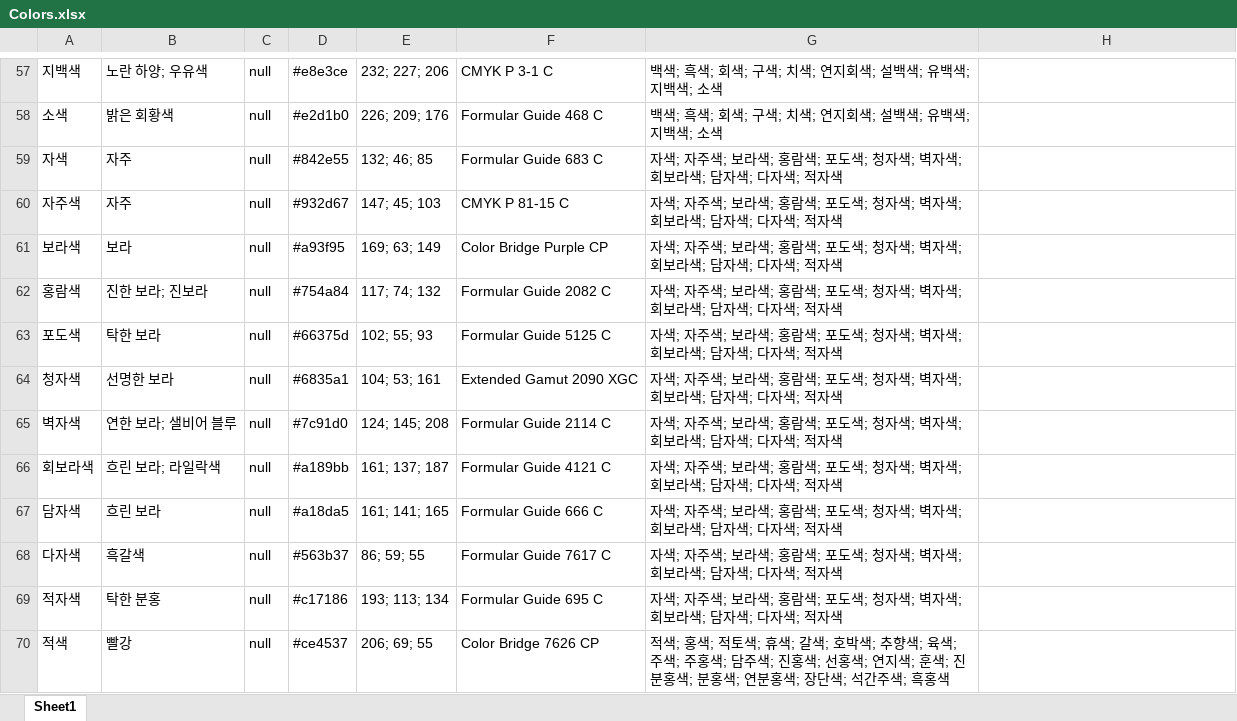
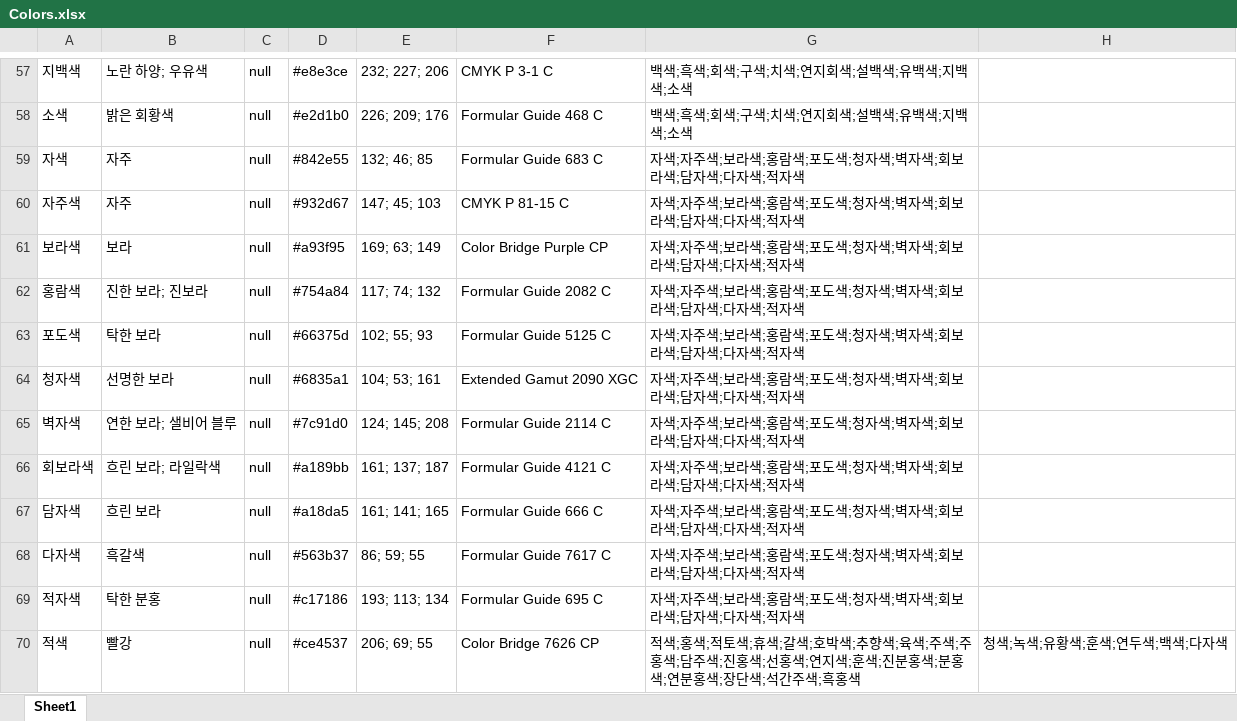
Before and after one commit to Gomchiiii/KORtone_DHS207, an Excel workbook: Colors.xlsx, sheet Sheet1, drawn as a sheet; only a part is shown, gaps mark what is left out; values as stored, in another font and other column widths than the file's, no borders; the diff covers the shown part only; the diff names each change by its address in the sheet, - before the commit and + after, or states it on an @@ line.

```diff
--- a/Colors.xlsx (sheet Sheet1)
+++ b/Colors.xlsx (sheet Sheet1)
-G57:G58: 백색; 흑색; 회색; 구색; 치색; 연지회색; 설백색; 유백색; 지백색; 소색
+G57:G58: 백색;흑색;회색;구색;치색;연지회색;설백색;유백색;지백색;소색
-G59:G69: …; 적자색
+G59:G69: …;적자색
-G70: …; 흑홍색
+G70: …;흑홍색
-H70: (empty)
+H70: 청색;녹색;유황색;훈색;연두색;백색;다자색
```
Also changed, not shown: 101 edited cells elsewhere in this sheet.
